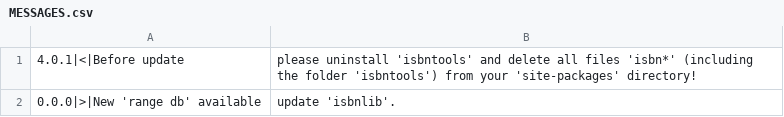
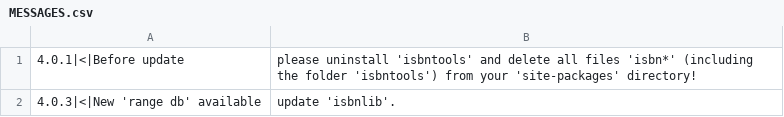
Before and after one commit to xlcnd/isbntools, a CSV file: MESSAGES.csv, drawn as a sheet.

Commit message:
update

```diff
--- a/MESSAGES.csv
+++ b/MESSAGES.csv
@@ -1,2 +1,2 @@
 4.0.1|<|Before update, please uninstall 'isbntools' and delete all files 'isbn*' (including the folder 'isbntools') from your 'site-packages' directory!
-0.0.0|>|New 'range db' available, update 'isbnlib'.
+4.0.3|<|New 'range db' available, update 'isbnlib'.
```
